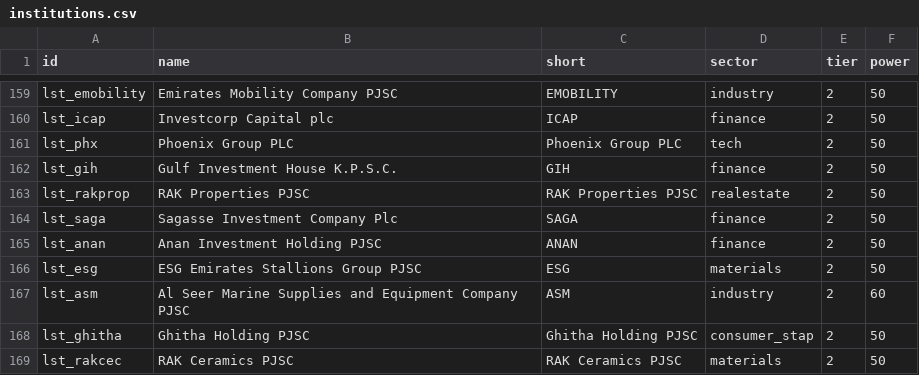
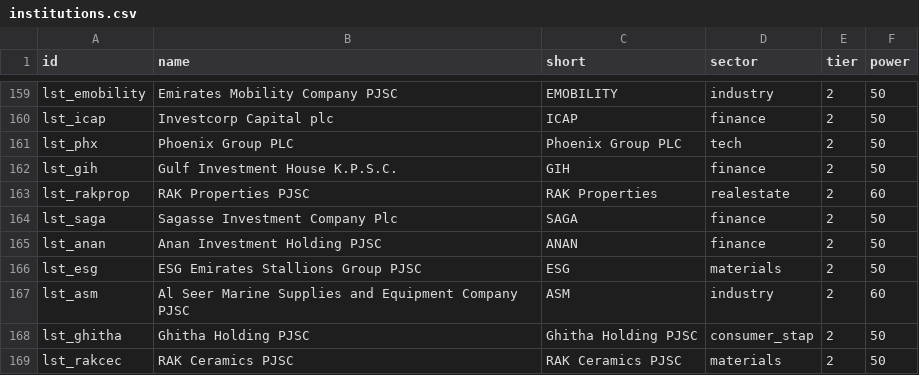
Before and after one commit to qizhangumich/power_network, a CSV file: data/institutions.csv, drawn as a sheet; only a part is shown, gaps mark what is left out.

```diff
--- a/data/institutions.csv
+++ b/data/institutions.csv
@@ -162,3 +162,3 @@ lst_phx,Phoenix Group PLC,Phoenix Group PLC,tech,2,50
 lst_gih,Gulf Investment House K.P.S.C.,GIH,finance,2,50
-lst_rakprop,RAK Properties PJSC,RAK Properties PJSC,realestate,2,50
+lst_rakprop,RAK Properties PJSC,RAK Properties,realestate,2,60
 lst_saga,Sagasse Investment Company Plc,SAGA,finance,2,50
```
Also changed, not shown: data/backfill_queue.csv, data/institution_candidates.csv, 26 other files.
